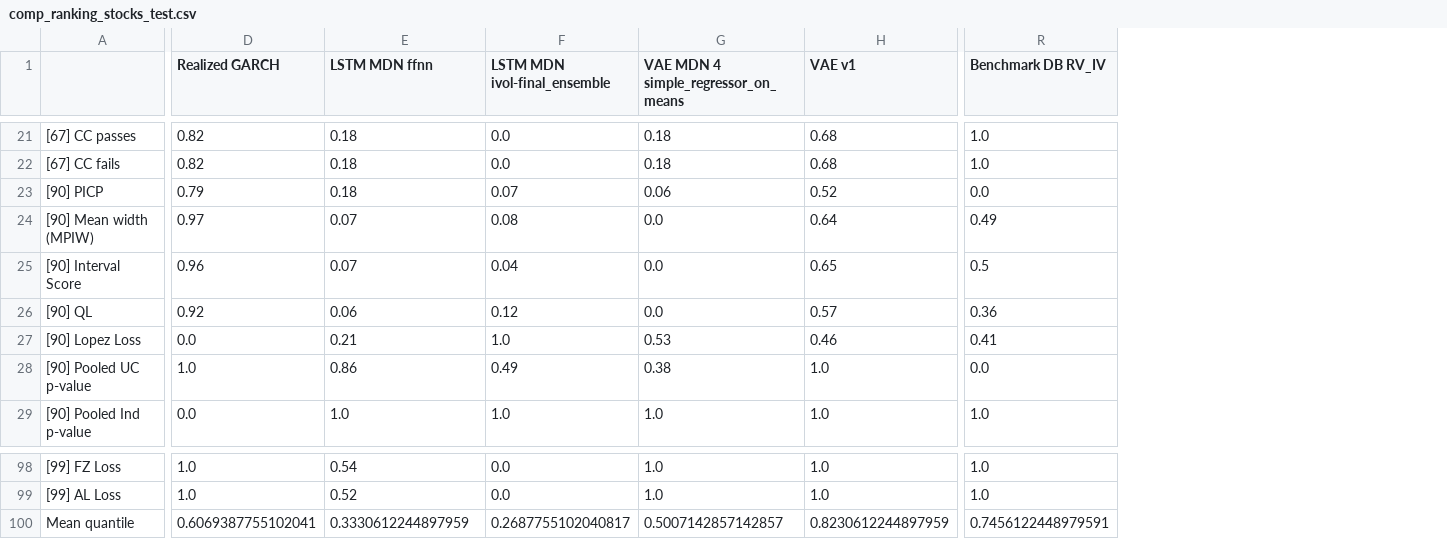
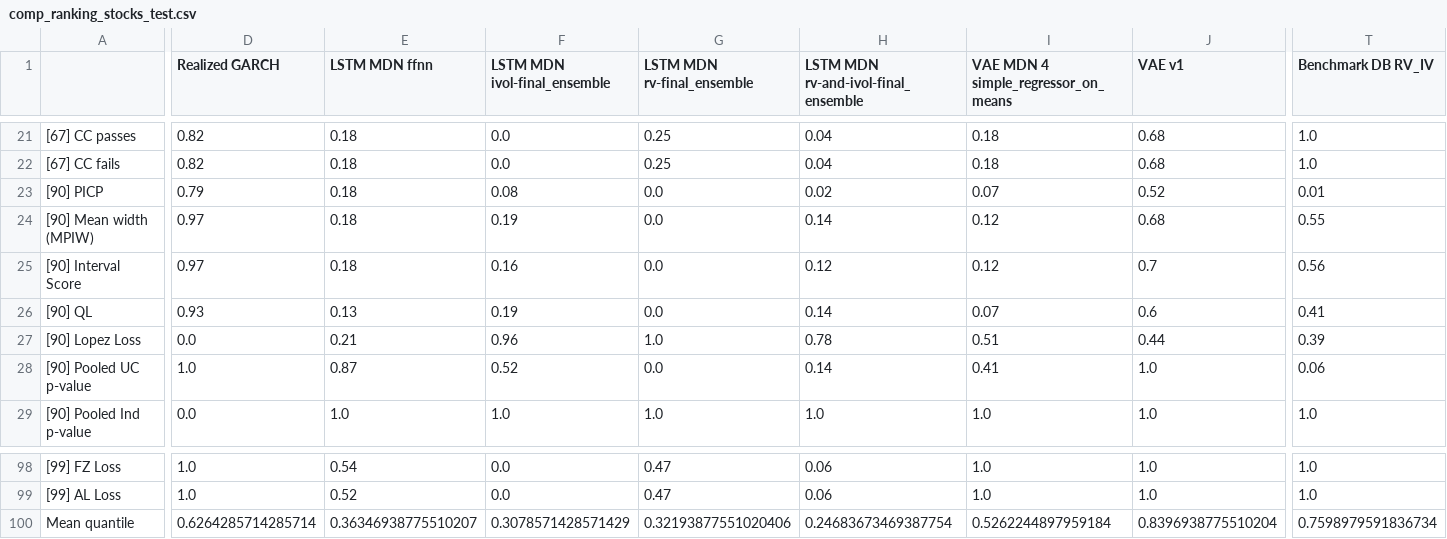
Before and after one commit to tjespe/master, a CSV file: Code/results/comp_ranking_stocks_test.csv, drawn as a sheet; only a part is shown, gaps mark what is left out; addresses are those after the commit; the diff covers the shown part only; the diff names each change by its address in the sheet, - before the commit and + after, or states it on an @@ line.

```diff
--- a/Code/results/comp_ranking_stocks_test.csv
+++ b/Code/results/comp_ranking_stocks_test.csv
+column G (LSTM MDN rv-final_ensemble), rows 21-29: 0.25 | 0.25 | 0.0 | 0.0 | 0.0 | 0.0 | 1.0 | 0.0 | 1.0; rows 98-100: 0.47 | 0.47 | 0.32193877551020406
+column H, row 1: LSTM MDN rv-and-ivol-final_ensemble; rows 21-29: 0.04 | 0.04 | 0.02 | 0.14 | 0.12 | 0.14 | 0.78 | 0.14 | 1.0; rows 98-100: 0.06 | 0.06 | 0.24683673469387754
-F23 (LSTM MDN ivol-final_ensemble): 0.07
+F23 (LSTM MDN ivol-final_ensemble): 0.08
-I23: 0.06
+I23: 0.07
-T23 (Benchmark DB RV_IV): 0.0
+T23 (Benchmark DB RV_IV): 0.01
-E24:E25 (LSTM MDN ffnn): 0.07
+E24:E25 (LSTM MDN ffnn): 0.18
-F24 (LSTM MDN ivol-final_ensemble): 0.08
+F24 (LSTM MDN ivol-final_ensemble): 0.19
-I24:I25: 0.0
+I24:I25: 0.12
-J24 (VAE v1): 0.64
+J24 (VAE v1): 0.68
-T24 (Benchmark DB RV_IV): 0.49
+T24 (Benchmark DB RV_IV): 0.55
-D25 (Realized GARCH): 0.96
+D25 (Realized GARCH): 0.97
-F25 (LSTM MDN ivol-final_ensemble): 0.04
+F25 (LSTM MDN ivol-final_ensemble): 0.16
-J25 (VAE v1): 0.65
+J25 (VAE v1): 0.7
-T25 (Benchmark DB RV_IV): 0.5
+T25 (Benchmark DB RV_IV): 0.56
-D26 (Realized GARCH): 0.92
+D26 (Realized GARCH): 0.93
-E26 (LSTM MDN ffnn): 0.06
+E26 (LSTM MDN ffnn): 0.13
-F26 (LSTM MDN ivol-final_ensemble): 0.12
+F26 (LSTM MDN ivol-final_ensemble): 0.19
-I26: 0.0
+I26: 0.07
-J26 (VAE v1): 0.57
+J26 (VAE v1): 0.6
-T26 (Benchmark DB RV_IV): 0.36
+T26 (Benchmark DB RV_IV): 0.41
-F27 (LSTM MDN ivol-final_ensemble): 1.0
+F27 (LSTM MDN ivol-final_ensemble): 0.96
-I27: 0.53
+I27: 0.51
-J27 (VAE v1): 0.46
+J27 (VAE v1): 0.44
-T27 (Benchmark DB RV_IV): 0.41
+T27 (Benchmark DB RV_IV): 0.39
-E28 (LSTM MDN ffnn): 0.86
+E28 (LSTM MDN ffnn): 0.87
-F28 (LSTM MDN ivol-final_ensemble): 0.49
+F28 (LSTM MDN ivol-final_ensemble): 0.52
-I28: 0.38
+I28: 0.41
-T28 (Benchmark DB RV_IV): 0.0
+T28 (Benchmark DB RV_IV): 0.06
-D100 (Realized GARCH): 0.6069387755102041
+D100 (Realized GARCH): 0.6264285714285714
-E100 (LSTM MDN ffnn): 0.3330612244897959
+E100 (LSTM MDN ffnn): 0.36346938775510207
-F100 (LSTM MDN ivol-final_ensemble): 0.2687755102040817
+F100 (LSTM MDN ivol-final_ensemble): 0.3078571428571429
-I100: 0.5007142857142857
+I100: 0.5262244897959184
-J100 (VAE v1): 0.8230612244897959
+J100 (VAE v1): 0.8396938775510204
-T100 (Benchmark DB RV_IV): 0.7456122448979591
+T100 (Benchmark DB RV_IV): 0.7598979591836734
```
Also changed, not shown: 128 edited cells elsewhere in this file, Code/results/comp_results_stocks_test.csv, 2 other files.
